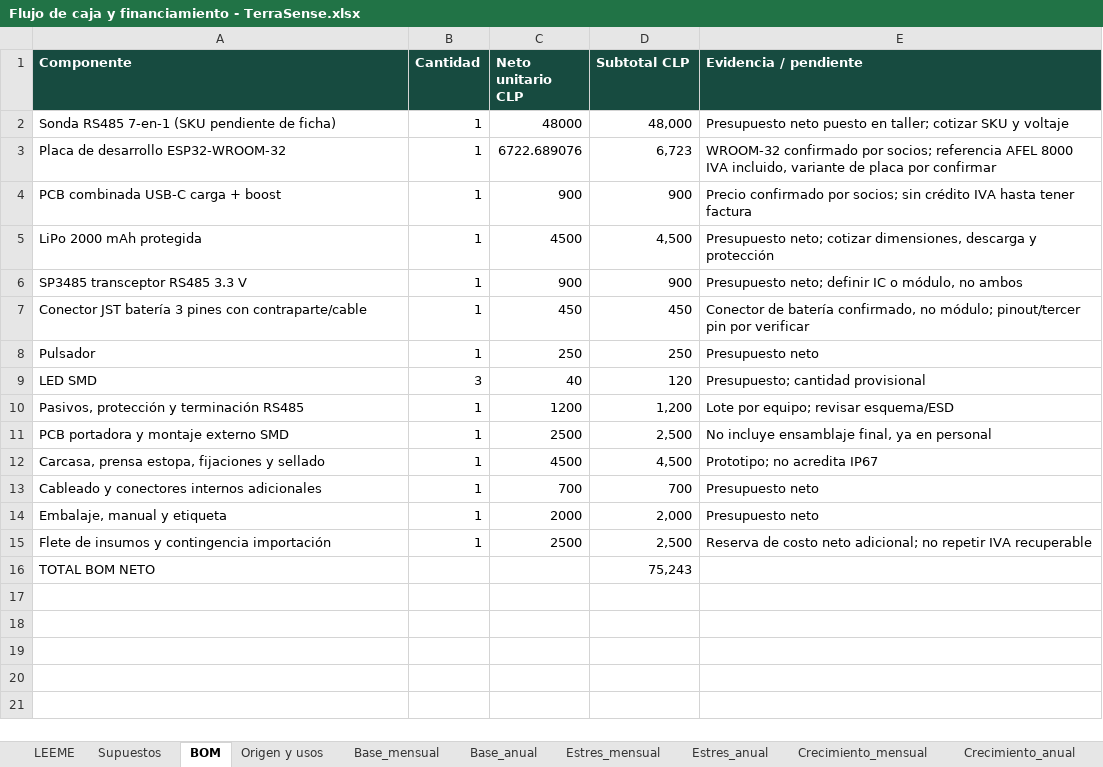
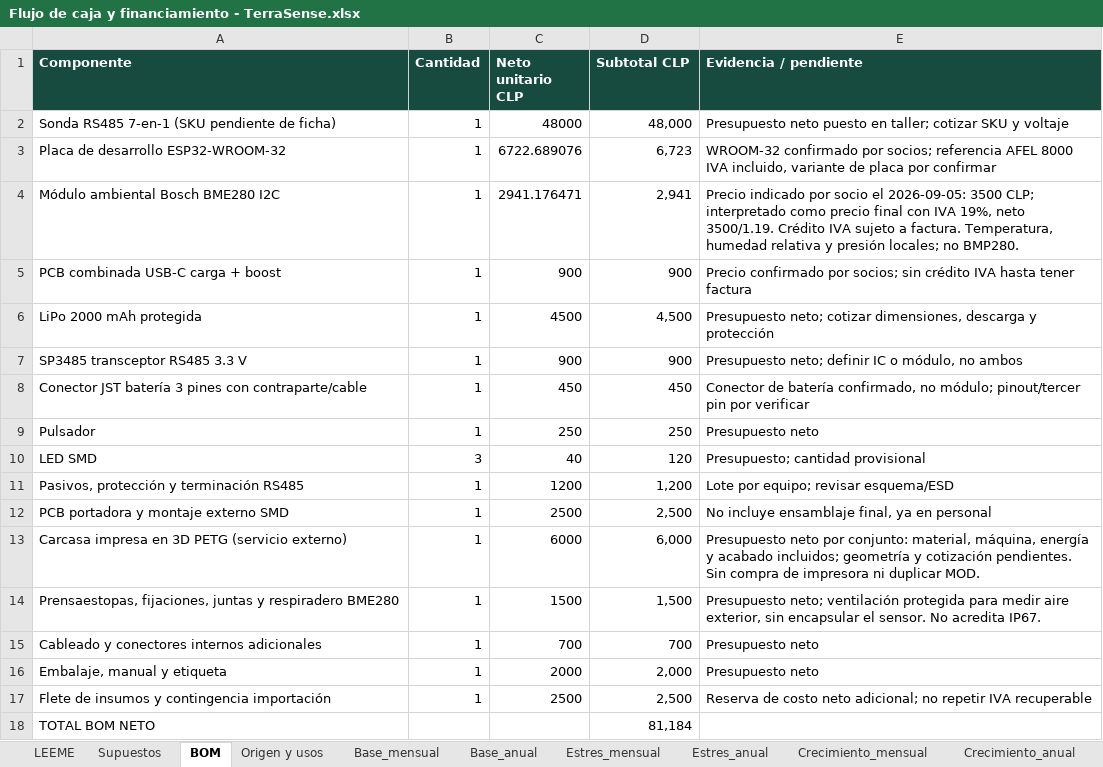
Before and after one commit to Alvarinhoooo7/TerraSence, an Excel workbook: Flujo de caja y financiamiento - TerraSense.xlsx, sheet BOM, drawn as a sheet; values as stored, in another font and other column widths than the file's, no borders; removed rows and columns are numbered as before the commit, all else as after; the diff names each change by its address in the sheet, - before the commit and + after, or states it on an @@ line.

```diff
--- a/Flujo de caja y financiamiento - TerraSense.xlsx (sheet BOM)
+++ b/Flujo de caja y financiamiento - TerraSense.xlsx (sheet BOM)
+row 4: Módulo ambiental Bosch BME280 I2C | 1 | 2941.176471 | 2,941 | Precio indicado por socio el 2026-09-05: 3500 CLP; interpretado como precio final con IVA 19%, neto 3500/1.19. Crédito IVA sujeto a factura. Temperatura, humedad relativa y presión locales; no BMP280.
-row 12: Carcasa, prensa estopa, fijaciones y sellado | 1 | 4500 | 4,500 | Prototipo; no acredita IP67
+row 13: Carcasa impresa en 3D PETG (servicio externo) | 1 | 6000 | 6,000 | Presupuesto neto por conjunto: material, máquina, energía y acabado incluidos; geometría y cotización pendientes. Sin compra de impresora ni duplicar MOD.
+row 14: Prensaestopas, fijaciones, juntas y respiradero BME280 | 1 | 1500 | 1,500 | Presupuesto neto; ventilación protegida para medir aire exterior, sin encapsular el sensor. No acredita IP67.
-D18 (Subtotal CLP): 75,243
+D18 (Subtotal CLP): 81,184
```
Also changed, not shown: sheet Crecimiento_mensual, sheet Base_mensual, sheet Estres_mensual, sheet Crecimiento_anual, sheet Base_anual, sheet Estres_anual, 5 more sheets, other sheet tabs, formulas that keep their value, PCB/BOM_TerraSense.xlsx, 23 other files.
